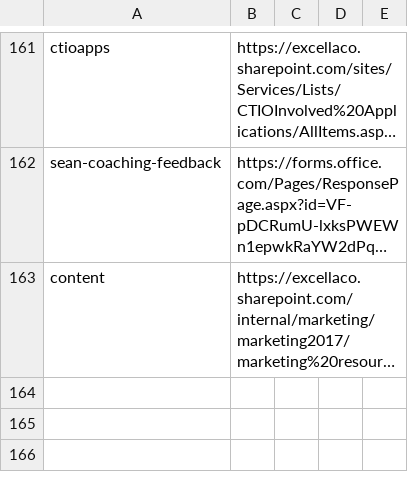
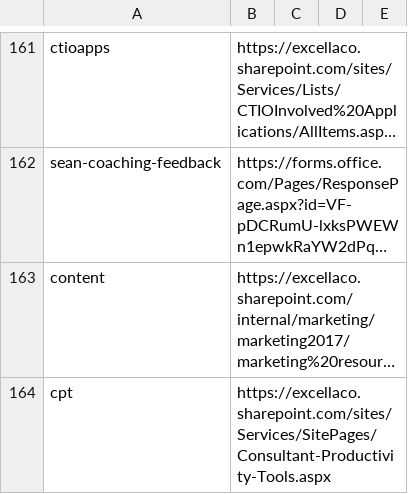
Before and after one commit to excellalabs/xluhco, a CSV file: src/xluhco.web/wwwroot/ShortLinks.csv, drawn as a sheet; only a part is shown, gaps mark what is left out; long unchanged cells end in …; the diff names each change by its address in the sheet, - before the commit and + after, or states it on an @@ line.

Commit message:
Add CPT shortlink

```diff
--- a/src/xluhco.web/wwwroot/ShortLinks.csv
+++ b/src/xluhco.web/wwwroot/ShortLinks.csv
+row 164: cpt | https://excellaco.sharepoint.com/sites/Services/SitePages/Consultant-Productivity-Tools.aspx
```
